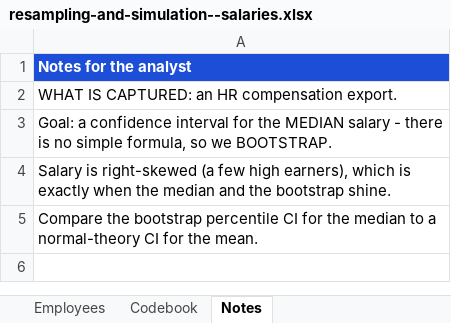
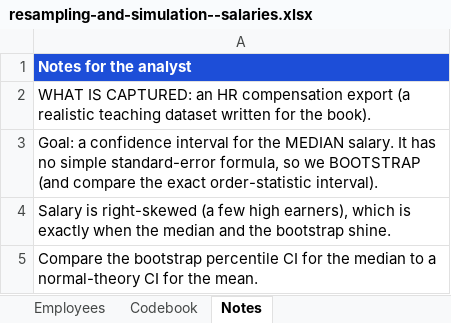
Before and after one commit to johnfisher-ai/Statistics-Data-Science-AI-Visual-Book, an Excel workbook: data/resampling-and-simulation--salaries.xlsx, sheet Notes, drawn as a sheet; values as stored, in another font and other column widths than the file's, no borders; the diff names each change by its address in the sheet, - before the commit and + after, or states it on an @@ line.

```diff
--- a/data/resampling-and-simulation--salaries.xlsx (sheet Notes)
+++ b/data/resampling-and-simulation--salaries.xlsx (sheet Notes)
-A2: …HR compensation export.
+A2: …HR compensation export (a realistic teaching dataset written for the book).
-A3: …the MEDIAN salary - there is no simple formula, so we BOOTSTRAP.
+A3: …the MEDIAN salary. It has no simple standard-error formula, so we BOOTSTRAP (and compare the exact order-statistic interval).
```
Also changed, not shown: 3 other files.
